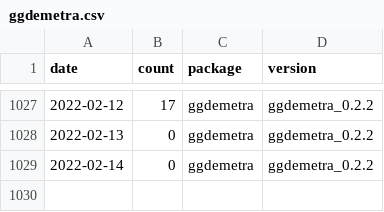
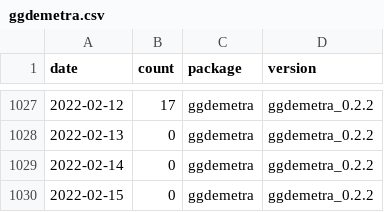
Before and after one commit to AQLT/rjd_downloads, a CSV file: data/full_table/ggdemetra.csv, drawn as a sheet; only a part is shown, gaps mark what is left out; the diff names each change by its address in the sheet, - before the commit and + after, or states it on an @@ line.

```diff
--- a/data/full_table/ggdemetra.csv
+++ b/data/full_table/ggdemetra.csv
+row 1030: 2022-02-15 | 0 | ggdemetra | ggdemetra_0.2.2
```
Also changed, not shown: data/full_table/RJDemetra.csv, data/full_table/rjdmarkdown.csv, 6 other files.
